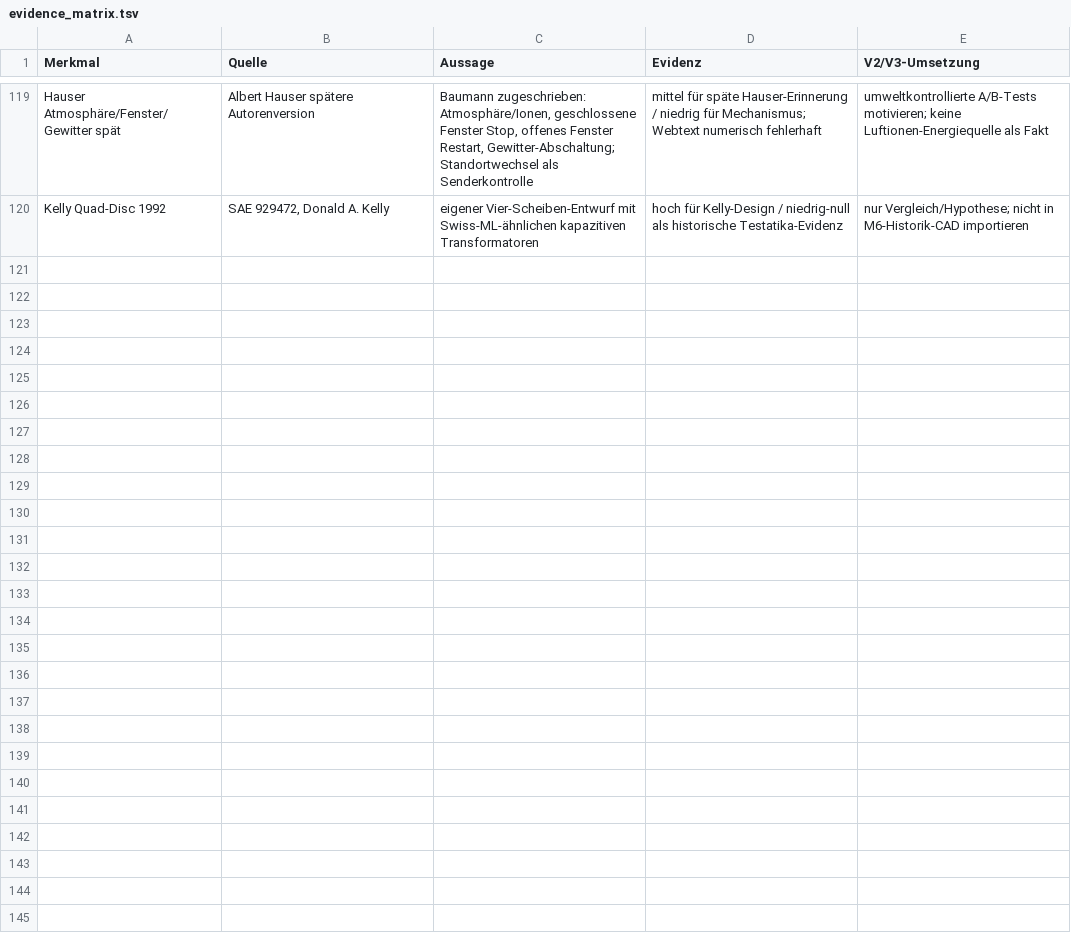
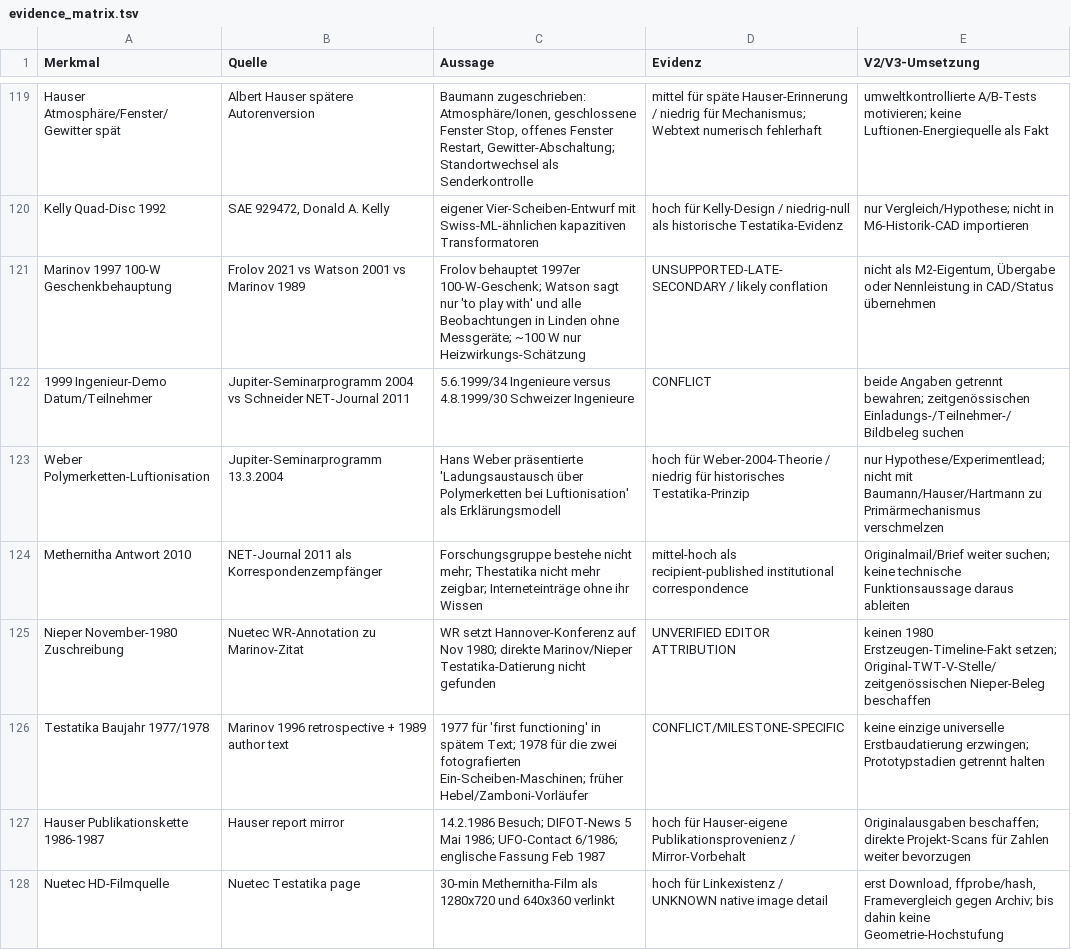
Before and after one commit to inetconnector/testatika-small-research-replica, a TSV file: docs/research/evidence_matrix.tsv, drawn as a sheet; only a part is shown, gaps mark what is left out.

```diff
--- a/docs/research/evidence_matrix.tsv
+++ b/docs/research/evidence_matrix.tsv
@@ -120 +120,9 @@ Hauser Atmosphäre/Fenster/Gewitter spät	Albert Hauser spätere Autorenversion
 Kelly Quad-Disc 1992	SAE 929472, Donald A. Kelly	eigener Vier-Scheiben-Entwurf mit Swiss-ML-ähnlichen kapazitiven Transformatoren	hoch für Kelly-Design / niedrig-null als historische Testatika-Evidenz	nur Vergleich/Hypothese; nicht in M6-Historik-CAD importieren
+Marinov 1997 100-W Geschenkbehauptung	Frolov 2021 vs Watson 2001 vs Marinov 1989	Frolov behauptet 1997er 100-W-Geschenk; Watson sagt nur 'to play with' und alle Beobachtungen in Linden ohne Messgeräte; ~100 W nur Heizwirkungs-Schätzung	UNSUPPORTED-LATE-SECONDARY / likely conflation	nicht als M2-Eigentum, Übergabe oder Nennleistung in CAD/Status übernehmen
+1999 Ingenieur-Demo Datum/Teilnehmer	Jupiter-Seminarprogramm 2004 vs Schneider NET-Journal 2011	5.6.1999/34 Ingenieure versus 4.8.1999/30 Schweizer Ingenieure	CONFLICT	beide Angaben getrennt bewahren; zeitgenössischen Einladungs-/Teilnehmer-/Bildbeleg suchen
+Weber Polymerketten-Luftionisation	Jupiter-Seminarprogramm 13.3.2004	Hans Weber präsentierte 'Ladungsaustausch über Polymerketten bei Luftionisation' als Erklärungsmodell	hoch für Weber-2004-Theorie / niedrig für historisches Testatika-Prinzip	nur Hypothese/Experimentlead; nicht mit Baumann/Hauser/Hartmann zu Primärmechanismus verschmelzen
+Methernitha Antwort 2010	NET-Journal 2011 als Korrespondenzempfänger	Forschungsgruppe bestehe nicht mehr; Thestatika nicht mehr zeigbar; Interneteinträge ohne ihr Wissen	mittel-hoch als recipient-published institutional correspondence	Originalmail/Brief weiter suchen; keine technische Funktionsaussage daraus ableiten
+Nieper November-1980 Zuschreibung	Nuetec WR-Annotation zu Marinov-Zitat	WR setzt Hannover-Konferenz auf Nov 1980; direkte Marinov/Nieper Testatika-Datierung nicht gefunden	UNVERIFIED EDITOR ATTRIBUTION	keinen 1980 Erstzeugen-Timeline-Fakt setzen; Original-TWT-V-Stelle/zeitgenössischen Nieper-Beleg beschaffen
+Testatika Baujahr 1977/1978	Marinov 1996 retrospective + 1989 author text	1977 für 'first functioning' in spätem Text; 1978 für die zwei fotografierten Ein-Scheiben-Maschinen; früher Hebel/Zamboni-Vorläufer	CONFLICT/MILESTONE-SPECIFIC	keine einzige universelle Erstbaudatierung erzwingen; Prototypstadien getrennt halten
+Hauser Publikationskette 1986-1987	Hauser report mirror	14.2.1986 Besuch; DIFOT-News 5 Mai 1986; UFO-Contact 6/1986; englische Fassung Feb 1987	hoch für Hauser-eigene Publikationsprovenienz / Mirror-Vorbehalt	Originalausgaben beschaffen; direkte Projekt-Scans für Zahlen weiter bevorzugen
+Nuetec HD-Filmquelle	Nuetec Testatika page	30-min Methernitha-Film als 1280x720 und 640x360 verlinkt	hoch für Linkexistenz / UNKNOWN native image detail	erst Download, ffprobe/hash, Framevergleich gegen Archiv; bis dahin keine Geometrie-Hochstufung
```
Also changed, not shown: docs/research/source-acquisition-backlog.tsv, 8 other files.
